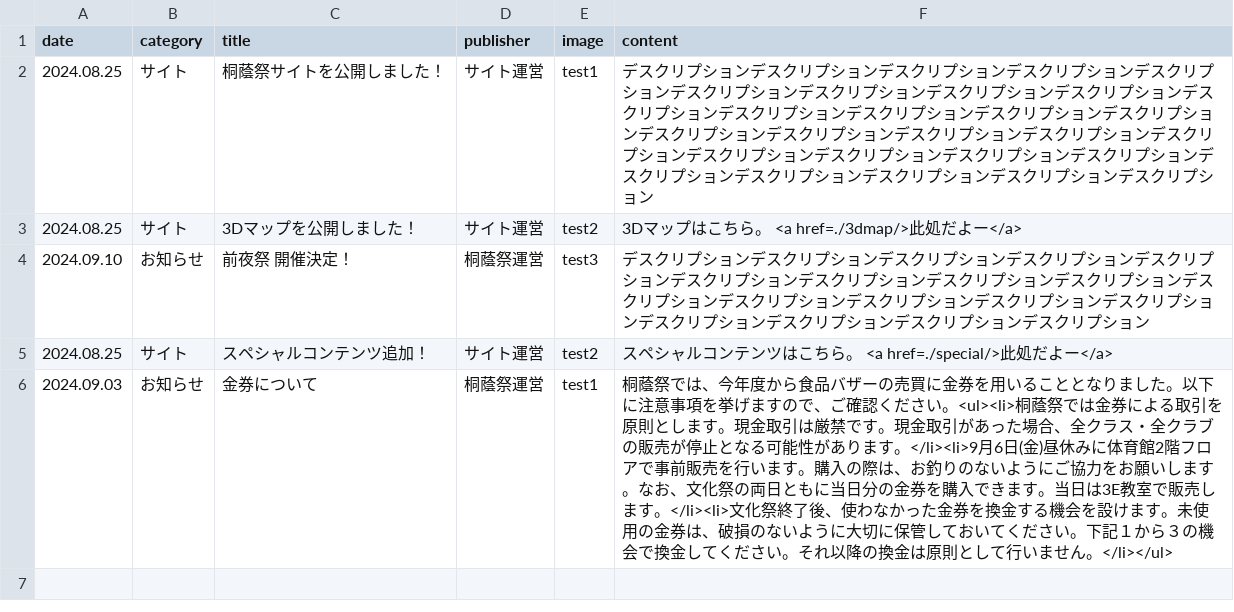
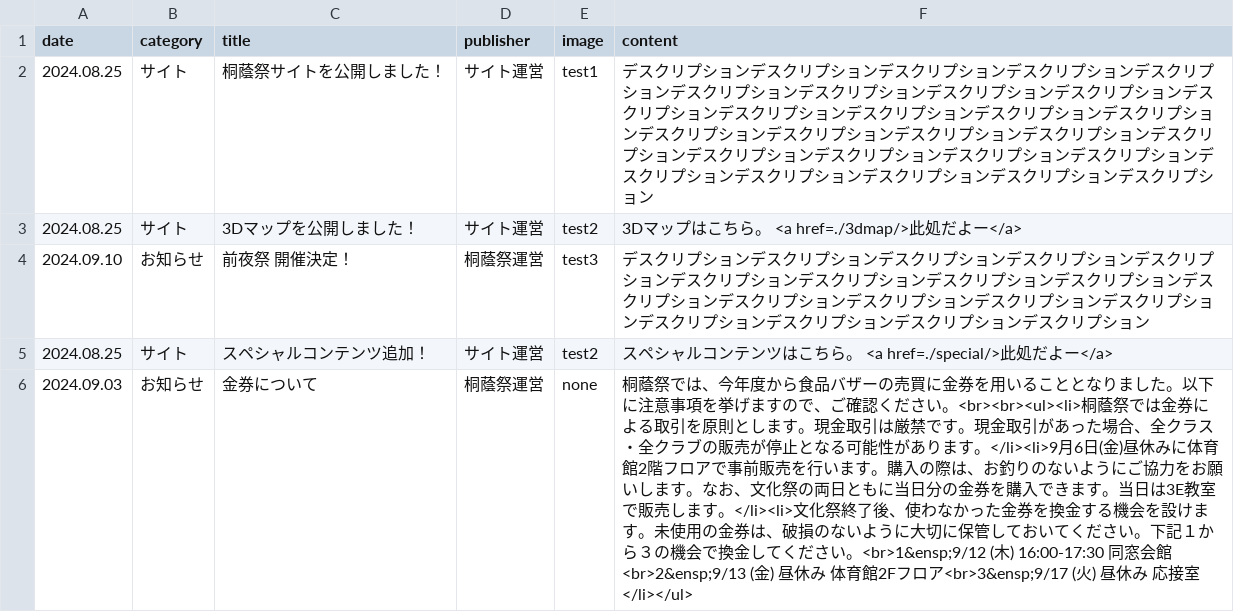
Before and after one commit to nearfactory/toinsai-kagaku, a CSV file: asset/csv/news.csv, drawn as a sheet.

```diff
--- a/asset/csv/news.csv
+++ b/asset/csv/news.csv
@@ -5,2 +5,2 @@ date,category,title,publisher,image,content
 2024.08.25,サイト,スペシャルコンテンツ追加！,サイト運営,test2,スペシャルコンテンツはこちら。 <a href=./special/>此処だよー</a>
-2024.09.03,お知らせ,金券について,桐蔭祭運営,test1,桐蔭祭では、今年度から食品バザーの売買に金券を用いることとなりました。以下に注意事項を挙げますので、ご確認ください。<ul><li>桐蔭祭では金券による取引を原則とします。現金取引は厳禁です。現金取引があった場合、全クラス・全クラブの販売が停止となる可能性があります。</li><li>9月6日(金)昼休みに体育館2階フロアで事前販売を行います。購入の際は、お釣りのないようにご協力をお願いします。なお、文化祭の両日ともに当日分の金券を購入できます。当日は3E教室で販売します。</li><li>文化祭終了後、使わなかった金券を換金する機会を設けます。未使用の金券は、破損のないように大切に保管しておいてください。下記１から３の機会で換金してください。それ以降の換金は原則として行いません。</li></ul>
+2024.09.03,お知らせ,金券について,桐蔭祭運営,none,桐蔭祭では、今年度から食品バザーの売買に金券を用いることとなりました。以下に注意事項を挙げますので、ご確認ください。<br><br><ul><li>桐蔭祭では金券による取引を原則とします。現金取引は厳禁です。現金取引があった場合、全クラス・全クラブの販売が停止となる可能性があります。</li><li>9月6日(金)昼休みに体育館2階フロアで事前販売を行います。購入の際は、お釣りのないようにご協力をお願いします。なお、文化祭の両日ともに当日分の金券を購入できます。当日は3E教室で販売します。</li><li>文化祭終了後、使わなかった金券を換金する機会を設けます。未使用の金券は、破損のないように大切に保管しておいてください。下記１から３の機会で換金してください。<br>1&ensp;9/12 (木) 16:00-17:30 同窓会館<br>2&ensp;9/13 (金) 昼休み 体育館2Fフロア<br>3&ensp;9/17 (火) 昼休み 応接室</li></ul>
```
Also changed, not shown: 5 other files.
